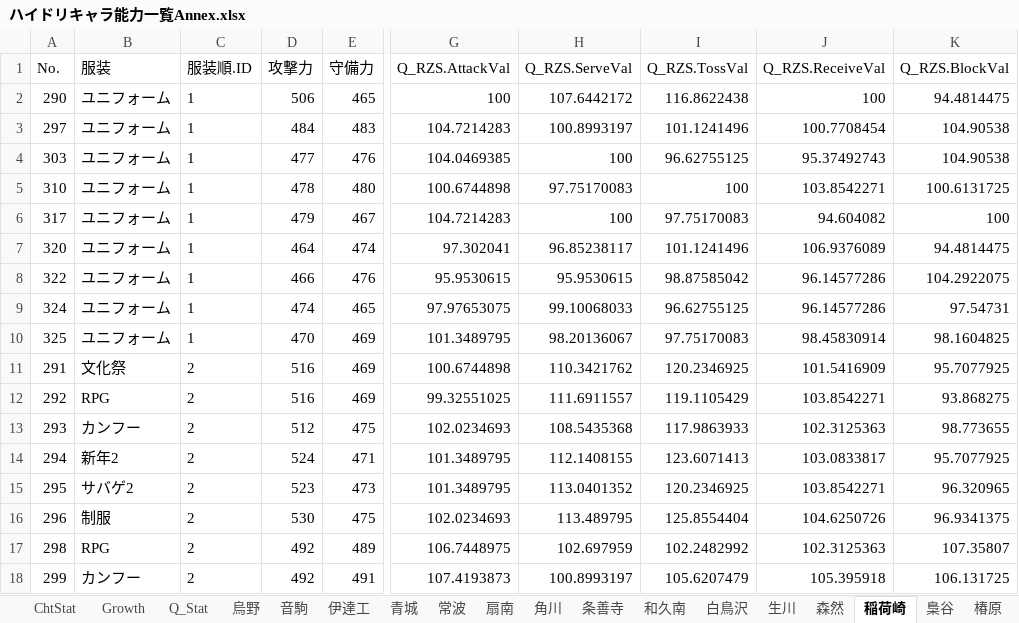
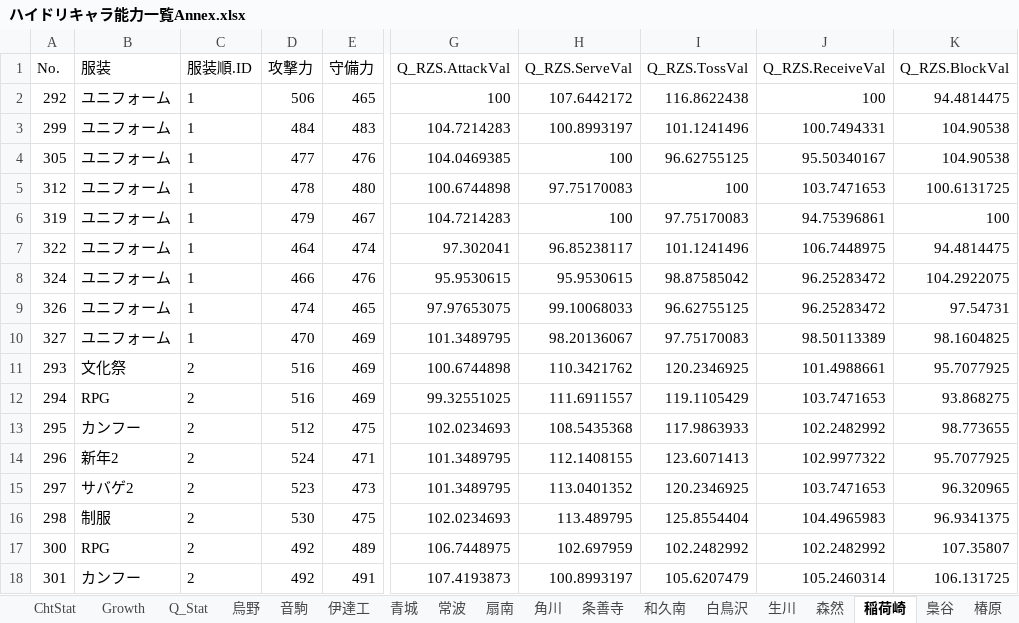
Before and after one commit to GentlemensLotus/haikyuu_haidream_public, an Excel workbook: PlayersParams/ハイドリキャラ能力一覧Annex.xlsx, sheet 稲荷崎, drawn as a sheet; only a part is shown, gaps mark what is left out; values as stored, in another font and other column widths than the file's, no borders; table styles not drawn; the diff covers the shown part only; the diff names each change by its address in the sheet, - before the commit and + after, or states it on an @@ line.

```diff
--- a/PlayersParams/ハイドリキャラ能力一覧Annex.xlsx (sheet 稲荷崎)
+++ b/PlayersParams/ハイドリキャラ能力一覧Annex.xlsx (sheet 稲荷崎)
-A2 (No.): 290
+A2 (No.): 292
-A3 (No.): 297
+A3 (No.): 299
-J3 (Q_RZS.ReceiveVal): 100.7708454
+J3 (Q_RZS.ReceiveVal): 100.7494331
-A4 (No.): 303
+A4 (No.): 305
-J4 (Q_RZS.ReceiveVal): 95.37492743
+J4 (Q_RZS.ReceiveVal): 95.50340167
-A5 (No.): 310
+A5 (No.): 312
-J5 (Q_RZS.ReceiveVal): 103.8542271
+J5 (Q_RZS.ReceiveVal): 103.7471653
-A6 (No.): 317
+A6 (No.): 319
-J6 (Q_RZS.ReceiveVal): 94.604082
+J6 (Q_RZS.ReceiveVal): 94.75396861
-A7 (No.): 320
+A7 (No.): 322
-J7 (Q_RZS.ReceiveVal): 106.9376089
+J7 (Q_RZS.ReceiveVal): 106.7448975
-A8 (No.): 322
+A8 (No.): 324
-J8:J9 (Q_RZS.ReceiveVal): 96.14577286
+J8:J9 (Q_RZS.ReceiveVal): 96.25283472
-A9 (No.): 324
+A9 (No.): 326
-A10 (No.): 325
+A10 (No.): 327
-J10 (Q_RZS.ReceiveVal): 98.45830914
+J10 (Q_RZS.ReceiveVal): 98.50113389
-A11 (No.): 291
+A11 (No.): 293
-J11 (Q_RZS.ReceiveVal): 101.5416909
+J11 (Q_RZS.ReceiveVal): 101.4988661
-A12 (No.): 292
+A12 (No.): 294
-J12 (Q_RZS.ReceiveVal): 103.8542271
+J12 (Q_RZS.ReceiveVal): 103.7471653
-A13 (No.): 293
+A13 (No.): 295
-J13 (Q_RZS.ReceiveVal): 102.3125363
+J13 (Q_RZS.ReceiveVal): 102.2482992
-A14 (No.): 294
+A14 (No.): 296
-J14 (Q_RZS.ReceiveVal): 103.0833817
+J14 (Q_RZS.ReceiveVal): 102.9977322
-A15 (No.): 295
+A15 (No.): 297
-J15 (Q_RZS.ReceiveVal): 103.8542271
+J15 (Q_RZS.ReceiveVal): 103.7471653
-A16 (No.): 296
+A16 (No.): 298
-J16 (Q_RZS.ReceiveVal): 104.6250726
+J16 (Q_RZS.ReceiveVal): 104.4965983
-A17 (No.): 298
+A17 (No.): 300
-J17 (Q_RZS.ReceiveVal): 102.3125363
+J17 (Q_RZS.ReceiveVal): 102.2482992
-A18 (No.): 299
+A18 (No.): 301
-J18 (Q_RZS.ReceiveVal): 105.395918
+J18 (Q_RZS.ReceiveVal): 105.2460314
```
Also changed, not shown: 37 edited cells elsewhere in this sheet, sheet 白鳥沢, sheet 烏野, sheet 梟谷, sheet Q_Stat, sheet 音駒, sheet 青城, 13 more sheets, charts or pictures, 34 other files.
